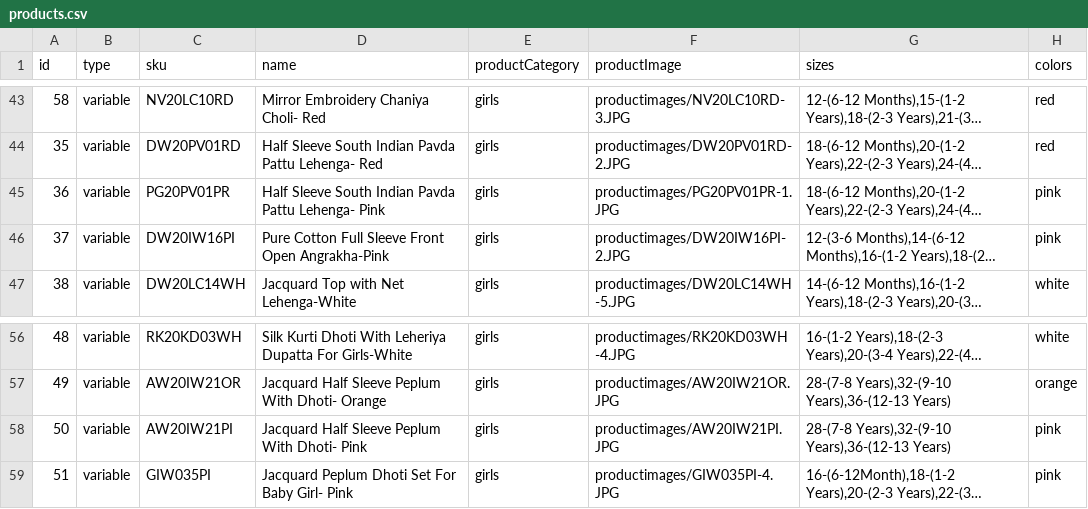
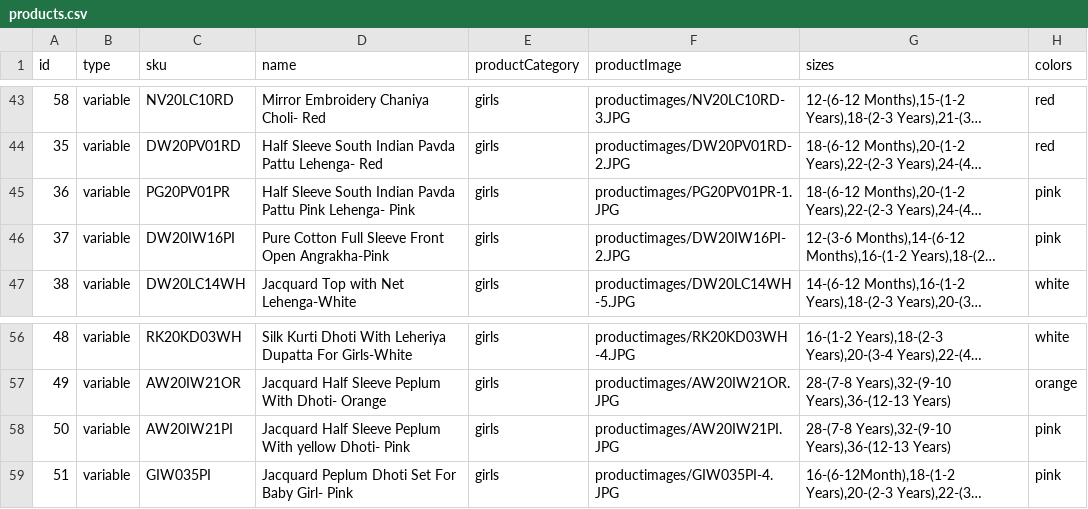
Before and after one commit to vish448/bnbca, a CSV file: src/content/products/products.csv, drawn as a sheet; only a part is shown, gaps mark what is left out; long unchanged cells end in …; the diff names each change by its address in the sheet, - before the commit and + after, or states it on an @@ line.

Commit message:
updated product sheet

```diff
--- a/src/content/products/products.csv
+++ b/src/content/products/products.csv
-D45 (name): …Pavda Pattu Lehenga- Pink
+D45 (name): …Pavda Pattu Pink Lehenga- Pink
-D58 (name): …Peplum With Dhoti- Pink
+D58 (name): …Peplum With yellow Dhoti- Pink
```
